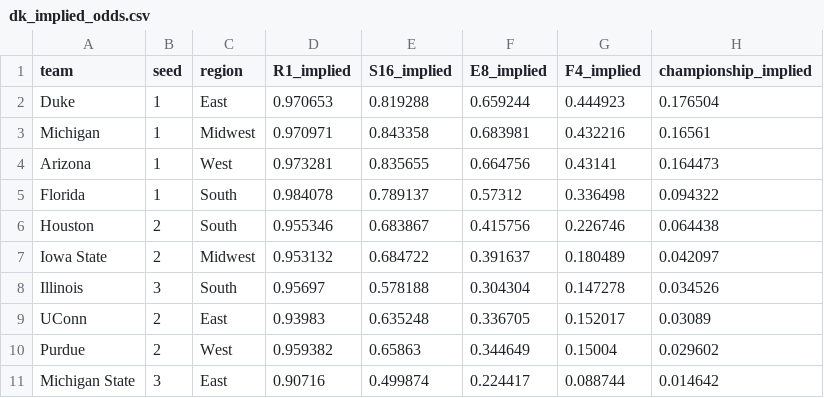
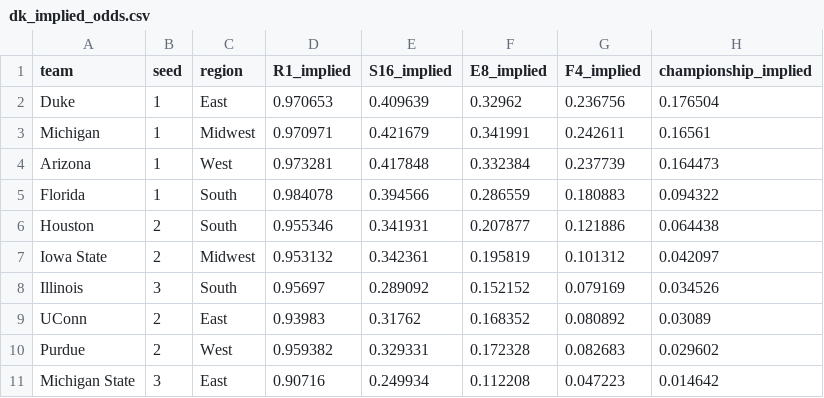
Before and after one commit to philadamson93/1shiningbracket, a CSV file: data/dk_implied_odds.csv, drawn as a sheet; only a part is shown; the diff covers the shown part only.

Commit message:
Normalize each source to consistent per-region sums before blending
Each source (model, market) is independently normalized to match
cumulative advancement semantics (R1=8, R2=4, S16=2, E8=1, F4=0.5,
Champ=0.25 per region) before blending. Eliminates semantic mismatch
between Paine model and interpolated market odds.

```diff
--- a/data/dk_implied_odds.csv
+++ b/data/dk_implied_odds.csv
@@ -1,11 +1,11 @@
 team,seed,region,R1_implied,S16_implied,E8_implied,F4_implied,championship_implied
-Duke,1,East,0.970653,0.819288,0.659244,0.444923,0.176504
-Michigan,1,Midwest,0.970971,0.843358,0.683981,0.432216,0.16561
-Arizona,1,West,0.973281,0.835655,0.664756,0.43141,0.164473
-Florida,1,South,0.984078,0.789137,0.57312,0.336498,0.094322
-Houston,2,South,0.955346,0.683867,0.415756,0.226746,0.064438
-Iowa State,2,Midwest,0.953132,0.684722,0.391637,0.180489,0.042097
-Illinois,3,South,0.95697,0.578188,0.304304,0.147278,0.034526
-UConn,2,East,0.93983,0.635248,0.336705,0.152017,0.03089
-Purdue,2,West,0.959382,0.65863,0.344649,0.15004,0.029602
-Michigan State,3,East,0.90716,0.499874,0.224417,0.088744,0.014642
+Duke,1,East,0.970653,0.409639,0.32962,0.236756,0.176504
+Michigan,1,Midwest,0.970971,0.421679,0.341991,0.242611,0.16561
+Arizona,1,West,0.973281,0.417848,0.332384,0.237739,0.164473
+Florida,1,South,0.984078,0.394566,0.286559,0.180883,0.094322
+Houston,2,South,0.955346,0.341931,0.207877,0.121886,0.064438
+Iowa State,2,Midwest,0.953132,0.342361,0.195819,0.101312,0.042097
+Illinois,3,South,0.95697,0.289092,0.152152,0.079169,0.034526
+UConn,2,East,0.93983,0.31762,0.168352,0.080892,0.03089
+Purdue,2,West,0.959382,0.329331,0.172328,0.082683,0.029602
+Michigan State,3,East,0.90716,0.249934,0.112208,0.047223,0.014642
```
Also changed, not shown: 168 edited cells elsewhere in this file, 2 other files.
